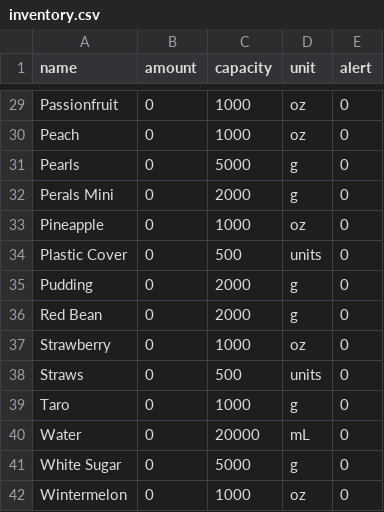
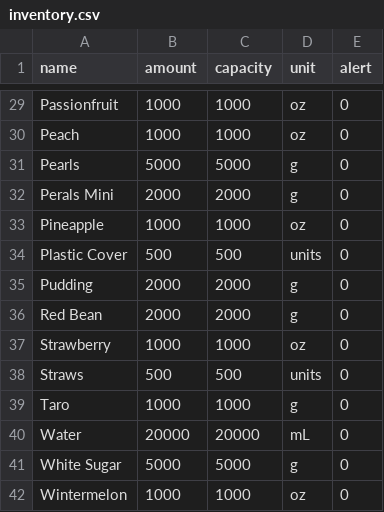
Before and after one commit to eunsooyeo/315-project2, a CSV file: inventory.csv, drawn as a sheet; only a part is shown, gaps mark what is left out; the diff covers the shown part only; the diff names each change by its address in the sheet, - before the commit and + after, or states it on an @@ line.

Commit message:
Updated amount

```diff
--- a/inventory.csv
+++ b/inventory.csv
-B29:B30 (amount): 0
+B29:B30 (amount): 1000
-B31 (amount): 0
+B31 (amount): 5000
-B32 (amount): 0
+B32 (amount): 2000
-B33 (amount): 0
+B33 (amount): 1000
-B34 (amount): 0
+B34 (amount): 500
-B35:B36 (amount): 0
+B35:B36 (amount): 2000
-B37 (amount): 0
+B37 (amount): 1000
-B38 (amount): 0
+B38 (amount): 500
-B39 (amount): 0
+B39 (amount): 1000
-B40 (amount): 0
+B40 (amount): 20000
-B41 (amount): 0
+B41 (amount): 5000
-B42 (amount): 0
+B42 (amount): 1000
```
Also changed, not shown: 27 edited cells elsewhere in this file.
